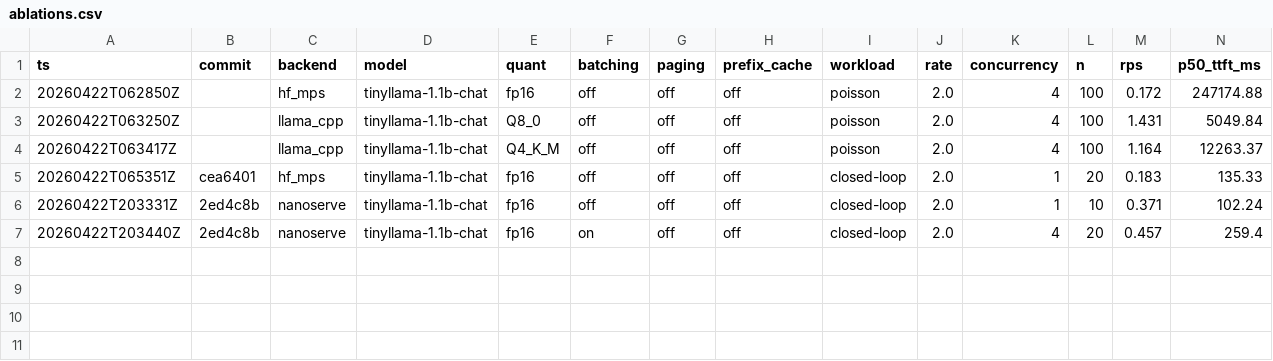
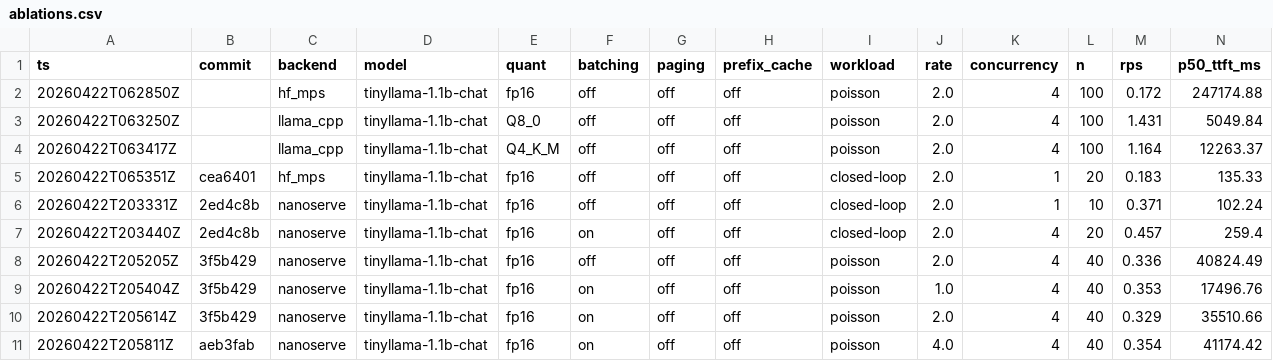
Before and after one commit to sushildalavi/nanoserve, a CSV file: results/ablations.csv, drawn as a sheet; only a part is shown; rows hold the shown columns only; the diff names each change by its address in the sheet, - before the commit and + after, or states it on an @@ line.

Commit message:
lock in phase 2b poisson sweep rows (serial + continuous \u03bb=1/2/4)

```diff
--- a/results/ablations.csv
+++ b/results/ablations.csv
+row 8: 20260422T205205Z | 3f5b429 | nanoserve | tinyllama-1.1b-chat | fp16 | off | off | off | poisson | 2.0 | 4 | 40 | 0.336 | 40824.49
+row 9: 20260422T205404Z | 3f5b429 | nanoserve | tinyllama-1.1b-chat | fp16 | on | off | off | poisson | 1.0 | 4 | 40 | 0.353 | 17496.76
+row 10: 20260422T205614Z | 3f5b429 | nanoserve | tinyllama-1.1b-chat | fp16 | on | off | off | poisson | 2.0 | 4 | 40 | 0.329 | 35510.66
+row 11: 20260422T205811Z | aeb3fab | nanoserve | tinyllama-1.1b-chat | fp16 | on | off | off | poisson | 4.0 | 4 | 40 | 0.354 | 41174.42
```
Also changed, not shown: 4 other files.
